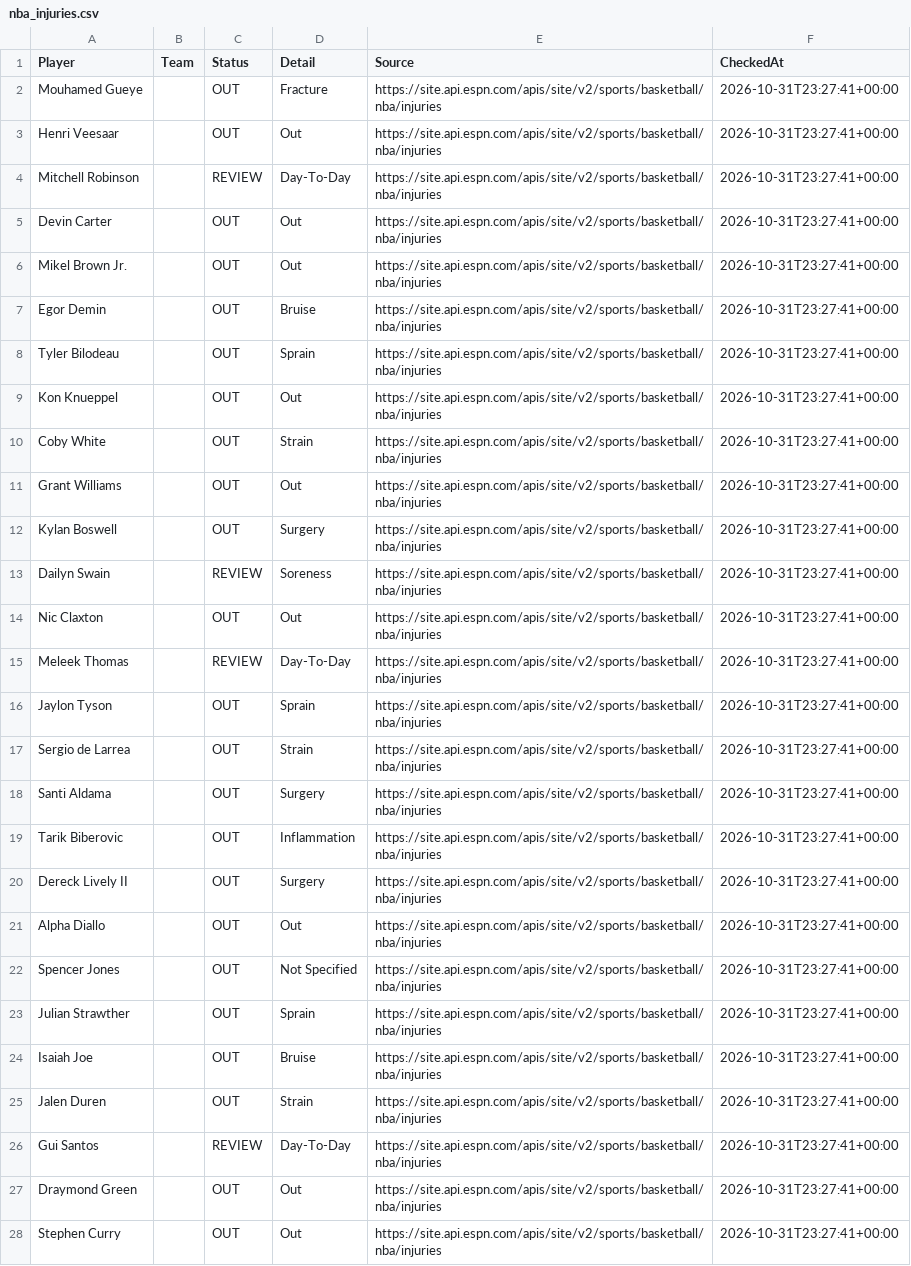
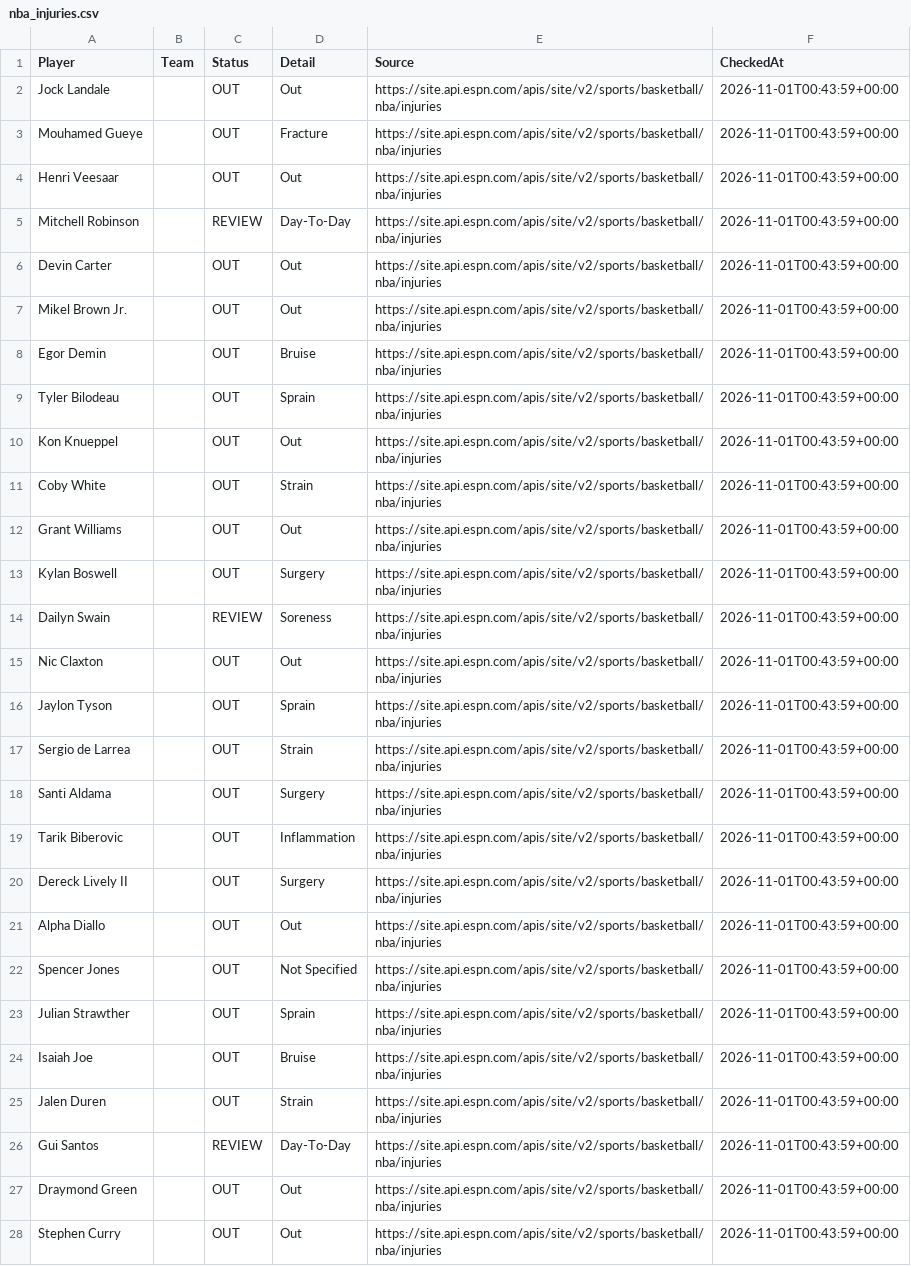
Before and after one commit to jakobabrahamson32-lgtm/courtside-edge, a CSV file: nba_injuries.csv, drawn as a sheet; only a part is shown; removed rows and columns are numbered as before the commit, all else as after; the diff covers the shown part only; the diff names each change by its address in the sheet, - before the commit and + after, or states it on an @@ line.

```diff
--- a/nba_injuries.csv
+++ b/nba_injuries.csv
+row 2: Jock Landale |  | OUT | Out | https://site.api.espn.com/apis/site/v2/sports/basketball/nba/injuries | 2026-11-01T00:43:59+00:00
-F3:F15 (CheckedAt): 2026-10-31T23:27:41+00:00
+F3:F15 (CheckedAt): 2026-11-01T00:43:59+00:00
-row 15: Meleek Thomas |  | REVIEW | Day-To-Day | https://site.api.espn.com/apis/site/v2/sports/basketball/nba/injuries | 2026-10-31T23:27:41+00:00
-F16:F28 (CheckedAt): 2026-10-31T23:27:41+00:00
+F16:F28 (CheckedAt): 2026-11-01T00:43:59+00:00
```
Also changed, not shown: 1 added row, 1 removed row and 63 edited cells elsewhere in this file, nba_prizepicks_comparison.csv, nfl_comparison.csv, 3 other files.
